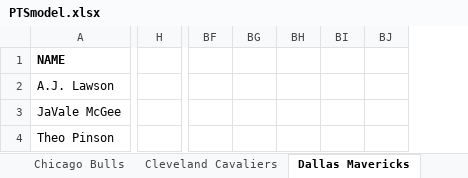
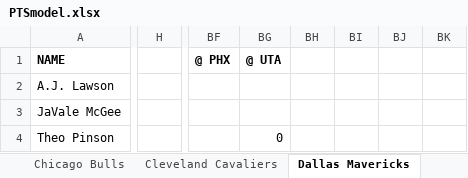
Before and after one commit to jdinh-782/nba_stats_trends, an Excel workbook: PTSmodel.xlsx, sheet Dallas Mavericks, drawn as a sheet; only a part is shown, gaps mark what is left out; values as stored, in another font and other column widths than the file's, no borders; charts and pictures not drawn; removed rows and columns are numbered as before the commit, all else as after; the diff covers the shown part only; the diff names each change by its address in the sheet, - before the commit and + after, or states it on an @@ line.

```diff
--- a/PTSmodel.xlsx (sheet Dallas Mavericks)
+++ b/PTSmodel.xlsx (sheet Dallas Mavericks)
-column H, empty
+column H, empty
-column BF, empty
-column BG, empty
-column BH, empty
-column BI, empty
-column BJ, empty
+column BF (@ PHX), empty
+column BG (@ UTA), row 4: 0
+column BH, empty
+column BI, empty
+column BJ, empty
+column BK, empty
```
Also changed, not shown: 2 added rows, 2 removed rows, 1 added column and 315 edited cells elsewhere in this sheet, sheet New Orleans Pelicans, sheet Toronto Raptors, sheet Utah Jazz, sheet Los Angeles Lakers, sheet Detroit Pistons, sheet Milwaukee Bucks, 23 more sheets, formulas that keep their value, charts or pictures, 4 other files.
